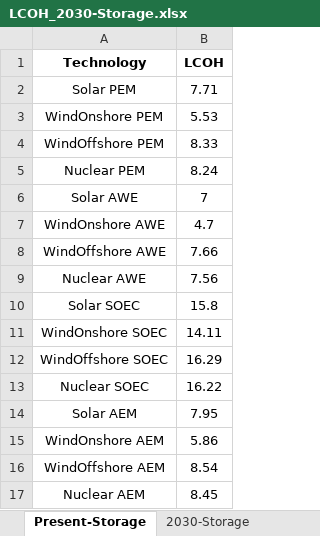
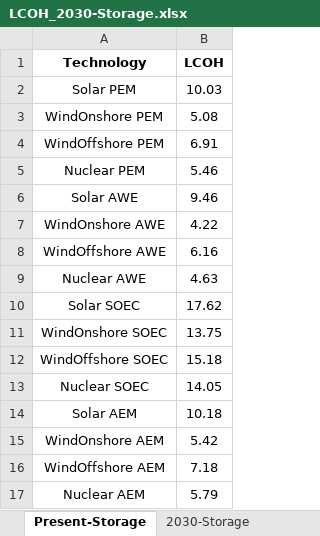
Before and after one commit to BrenoPimentel/LCOH, an Excel workbook: excel_file/LCOH_2030-Storage.xlsx, sheet Present-Storage, drawn as a sheet; values as stored, in another font and other column widths than the file's, no borders; the diff names each change by its address in the sheet, - before the commit and + after, or states it on an @@ line.

Commit message:
The 2025 data for renewable energies and electrolyzers for various scenarios  has been inserted

```diff
--- a/excel_file/LCOH_2030-Storage.xlsx (sheet Present-Storage)
+++ b/excel_file/LCOH_2030-Storage.xlsx (sheet Present-Storage)
-B2 (LCOH): 7.71
+B2 (LCOH): 10.03
-B3 (LCOH): 5.53
+B3 (LCOH): 5.08
-B4 (LCOH): 8.33
+B4 (LCOH): 6.91
-B5 (LCOH): 8.24
+B5 (LCOH): 5.46
-B6 (LCOH): 7
+B6 (LCOH): 9.46
-B7 (LCOH): 4.7
+B7 (LCOH): 4.22
-B8 (LCOH): 7.66
+B8 (LCOH): 6.16
-B9 (LCOH): 7.56
+B9 (LCOH): 4.63
-B10 (LCOH): 15.8
+B10 (LCOH): 17.62
-B11 (LCOH): 14.11
+B11 (LCOH): 13.75
-B12 (LCOH): 16.29
+B12 (LCOH): 15.18
-B13 (LCOH): 16.22
+B13 (LCOH): 14.05
-B14 (LCOH): 7.95
+B14 (LCOH): 10.18
-B15 (LCOH): 5.86
+B15 (LCOH): 5.42
-B16 (LCOH): 8.54
+B16 (LCOH): 7.18
-B17 (LCOH): 8.45
+B17 (LCOH): 5.79
```
Also changed, not shown: excel_file/LCOH_2050-Storage.xlsx, excel_file/LCOH_Present-Storage.xlsx, 16 other files.
